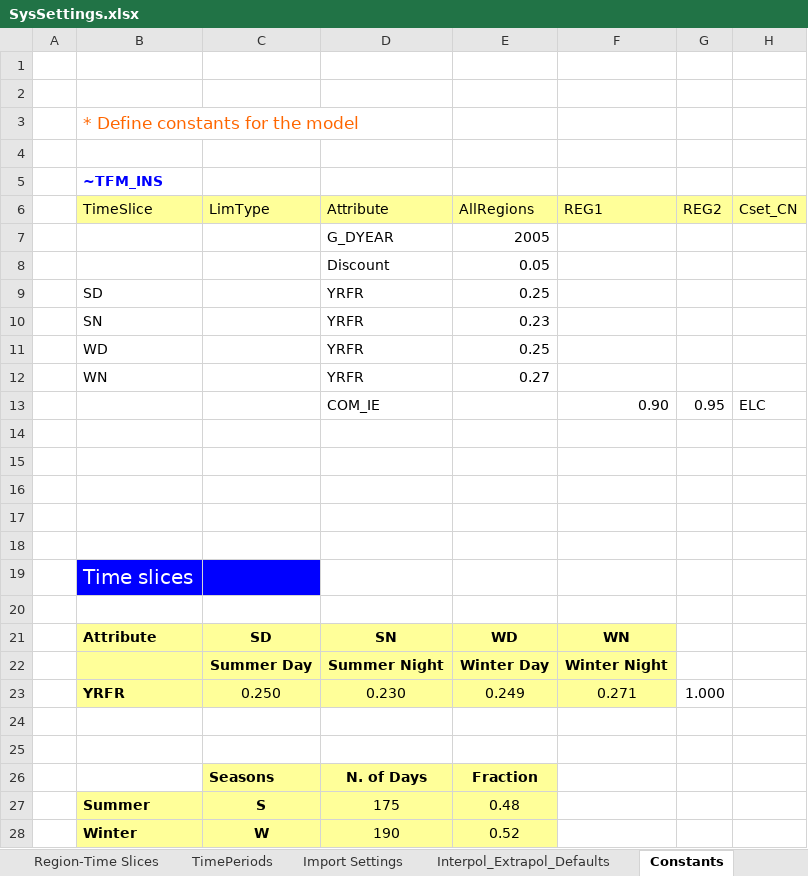
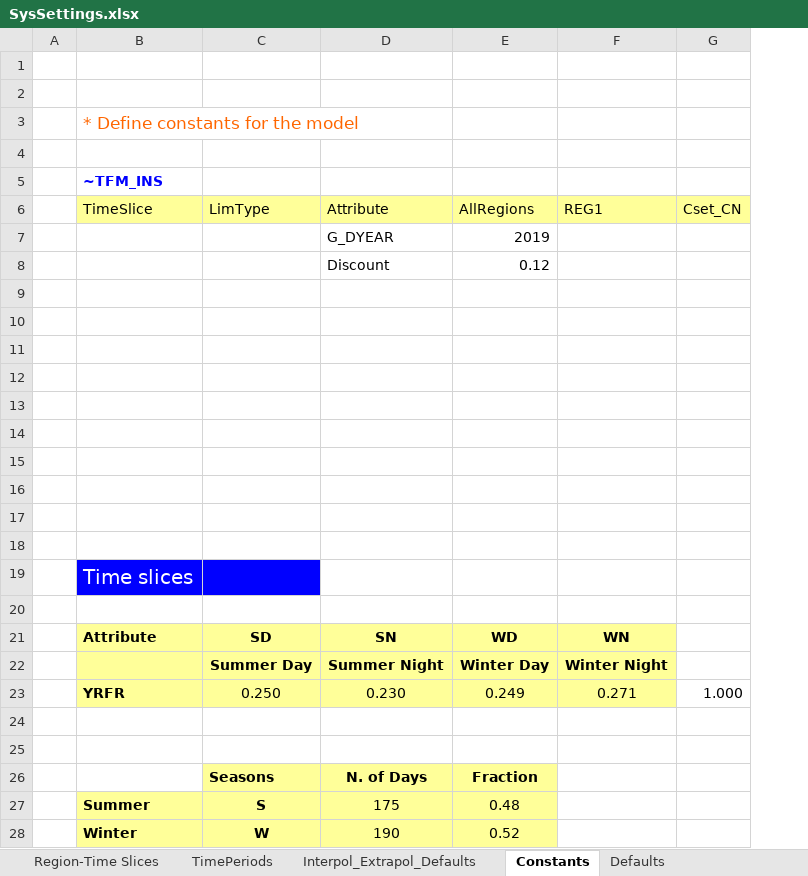
Before and after one commit to engcaicedo/Demo_009_TIMES, an Excel workbook: SysSettings.xlsx, sheet Constants, drawn as a sheet; only a part is shown; values as stored, in another font and other column widths than the file's, no borders; charts and pictures not drawn; removed rows and columns are numbered as before the commit, all else as after; the diff names each change by its address in the sheet, - before the commit and + after, or states it on an @@ line.

```diff
--- a/SysSettings.xlsx (sheet Constants)
+++ b/SysSettings.xlsx (sheet Constants)
-sheet tab: Import Settings
-column G (REG2), rows 13-23: 0.95 |  |  |  |  |  |  |  |  |  | 1.000
-E7 (AllRegions): 2005
+E7 (AllRegions): 2019
-E8 (AllRegions): 0.05
+E8 (AllRegions): 0.12
-row 9:  | SD |  | YRFR | 0.25
+row 9: (empty)
-row 10:  | SN |  | YRFR | 0.23
+row 10: (empty)
-row 11:  | WD |  | YRFR | 0.25
+row 11: (empty)
-row 12:  | WN |  | YRFR | 0.27
+row 12: (empty)
-row 13:  |  |  | COM_IE |  | 0.90 | 0.95 | ELC
+row 13: (empty)
-G23 (Cset_CN): (empty)
+G23 (Cset_CN): 1.000
```
Also changed, not shown: sheet TimePeriods, sheet Defaults, sheet Interpol_Extrapol_Defaults, sheet Region-Time Slices, other sheet tabs, charts or pictures, Sets-DemoModels.xlsx, 52 other files.
